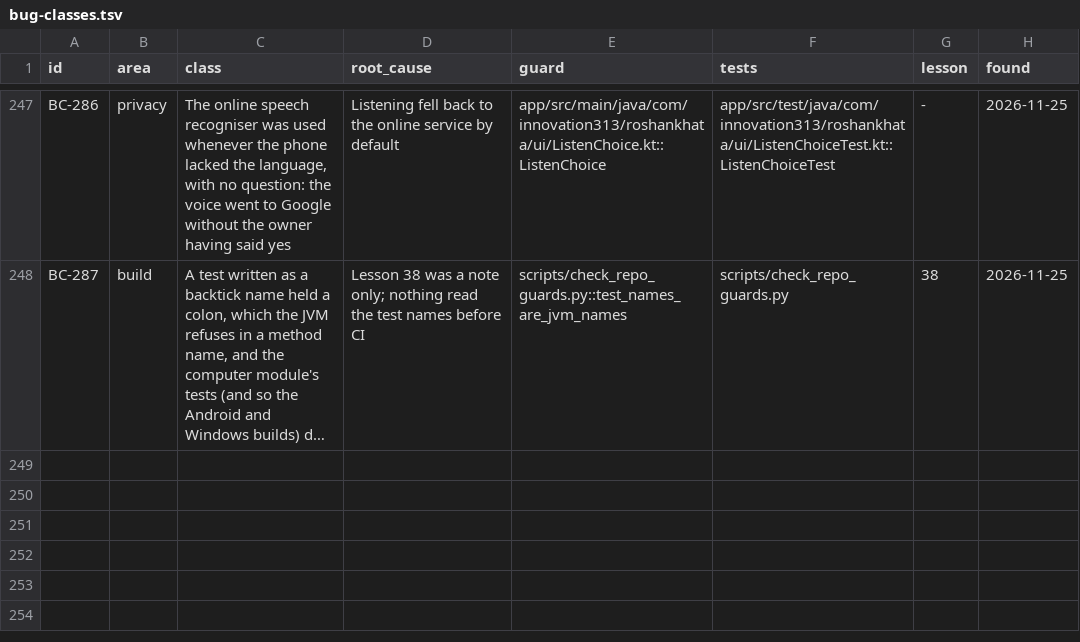
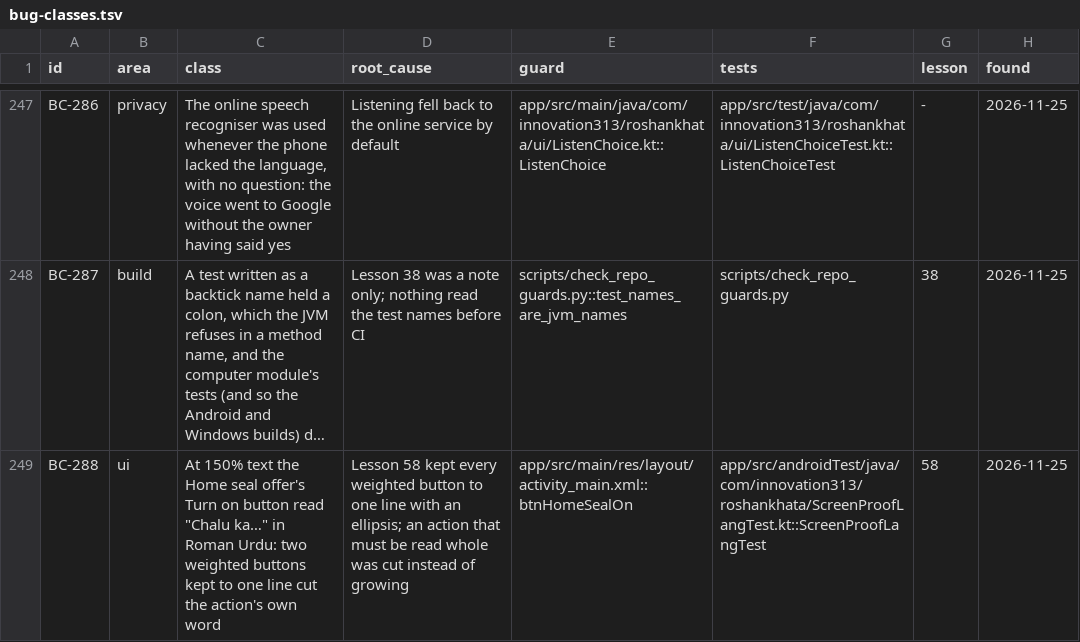
Before and after one commit to aliehtisham052-dotcom/RoshanKhata, a TSV file: docs/bug-classes.tsv, drawn as a sheet; only a part is shown, gaps mark what is left out; long unchanged cells end in …; the diff names each change by its address in the sheet, - before the commit and + after, or states it on an @@ line.

```diff
--- a/docs/bug-classes.tsv
+++ b/docs/bug-classes.tsv
+row 249: BC-288 | ui | At 150% text the Home seal offer's Turn on button read "Chalu ka…" in Roman Urdu: two weighted buttons kept to one line cut the action's own word | Lesson 58 kept every weighted button to one line with an ellipsis; an action that must be read whole was cut instead of growing | app/src/main/res/layout/activity_main.xml::btnHomeSealOn | app/src/androidTest/java/com/innovation313/roshankhata/ScreenProofLangTest.kt::ScreenProofLangTest | 58 | 2026-11-25
```
Also changed, not shown: 2 other files.
